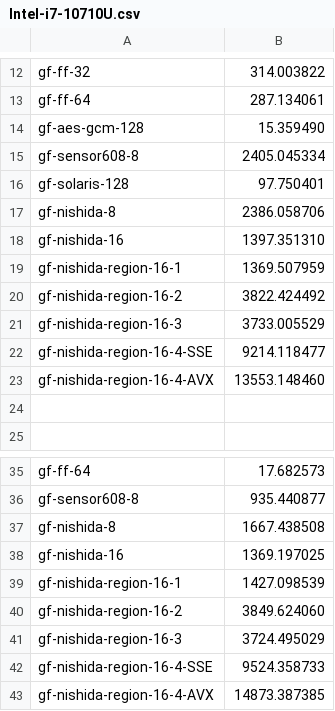
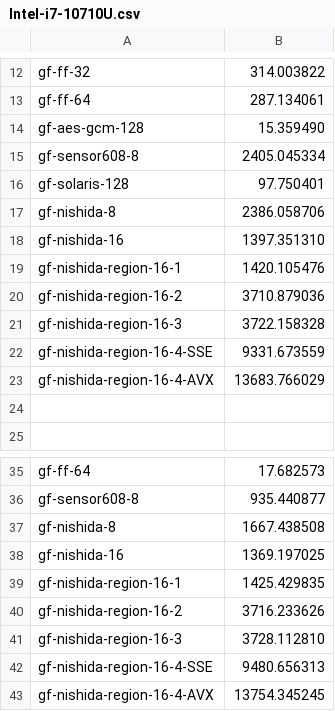
Before and after one commit to scopedog/gf-nishida-16, a CSV file: gf-bench/results/Intel-i7-10710U.csv, drawn as a sheet; only a part is shown, gaps mark what is left out.

```diff
--- a/gf-bench/results/Intel-i7-10710U.csv
+++ b/gf-bench/results/Intel-i7-10710U.csv
@@ -18,7 +18,7 @@ gf-nishida-8, 2386.058706
 gf-nishida-16, 1397.351310
-gf-nishida-region-16-1, 1369.507959
-gf-nishida-region-16-2, 3822.424492
-gf-nishida-region-16-3, 3733.005529
-gf-nishida-region-16-4-SSE, 9214.118477
-gf-nishida-region-16-4-AVX, 13553.148460
+gf-nishida-region-16-1, 1420.105476
+gf-nishida-region-16-2, 3710.879036
+gf-nishida-region-16-3, 3722.158328
+gf-nishida-region-16-4-SSE, 9331.673559
+gf-nishida-region-16-4-AVX, 13683.766029
 
@@ -38,6 +38,6 @@ gf-nishida-8, 1667.438508
 gf-nishida-16, 1369.197025
-gf-nishida-region-16-1, 1427.098539
-gf-nishida-region-16-2, 3849.624060
-gf-nishida-region-16-3, 3724.495029
-gf-nishida-region-16-4-SSE, 9524.358733
-gf-nishida-region-16-4-AVX, 14873.387385
+gf-nishida-region-16-1, 1425.429835
+gf-nishida-region-16-2, 3716.233626
+gf-nishida-region-16-3, 3728.112810
+gf-nishida-region-16-4-SSE, 9480.656313
+gf-nishida-region-16-4-AVX, 13754.345245
```
Also changed, not shown: gf-bench/results/ARM-Cortex-A72.csv, 14 other files.
